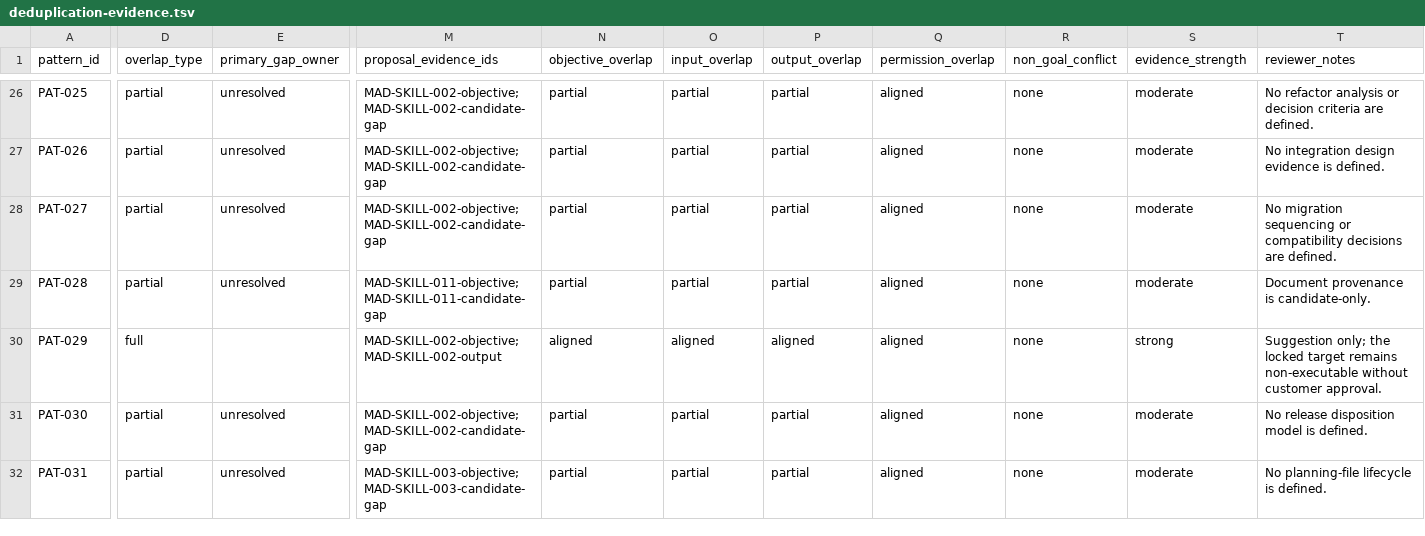
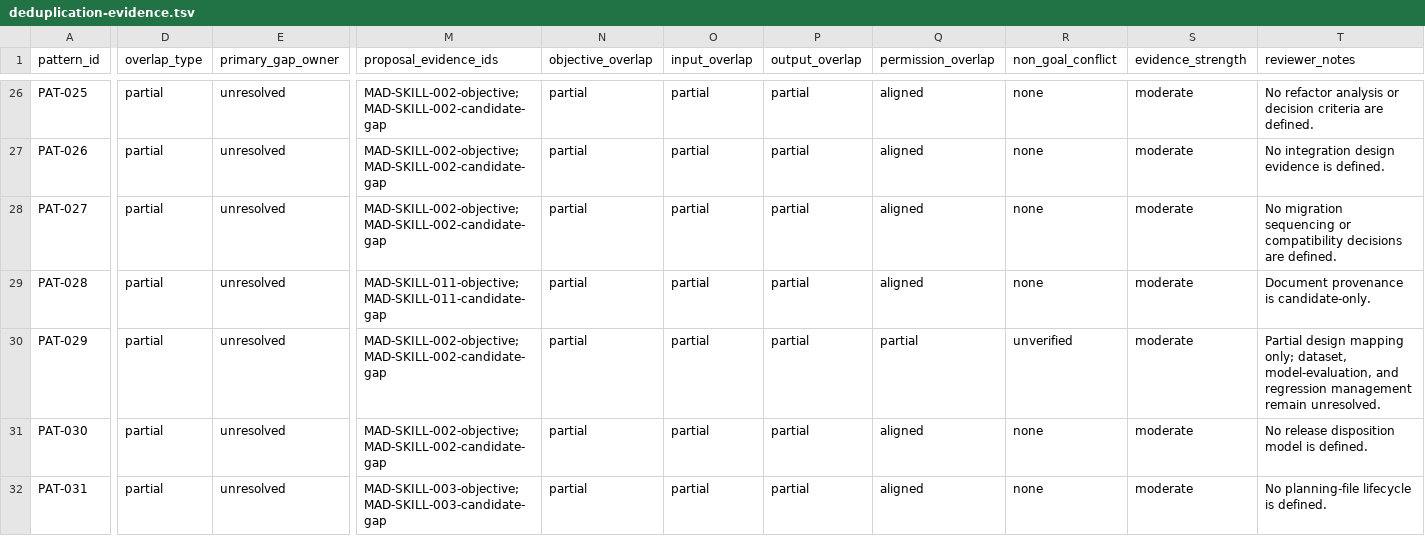
Before and after one commit to Q20396/codex-long-horizon-skill, a TSV file: sandbox/skill-incubator/candidate-intake/deduplication-evidence.tsv, drawn as a sheet; only a part is shown, gaps mark what is left out; the diff covers the shown part only; the diff names each change by its address in the sheet, - before the commit and + after, or states it on an @@ line.

```diff
--- a/sandbox/skill-incubator/candidate-intake/deduplication-evidence.tsv
+++ b/sandbox/skill-incubator/candidate-intake/deduplication-evidence.tsv
-D30 (overlap_type): full
+D30 (overlap_type): partial
-E30 (primary_gap_owner): (empty)
+E30 (primary_gap_owner): unresolved
-M30 (proposal_evidence_ids): MAD-SKILL-002-objective;MAD-SKILL-002-output
+M30 (proposal_evidence_ids): MAD-SKILL-002-objective;MAD-SKILL-002-candidate-gap
-N30 (objective_overlap): aligned
+N30 (objective_overlap): partial
-O30 (input_overlap): aligned
+O30 (input_overlap): partial
-P30 (output_overlap): aligned
+P30 (output_overlap): partial
-Q30 (permission_overlap): aligned
+Q30 (permission_overlap): partial
-R30 (non_goal_conflict): none
+R30 (non_goal_conflict): unverified
-S30 (evidence_strength): strong
+S30 (evidence_strength): moderate
-T30 (reviewer_notes): Suggestion only; the locked target remains non-executable without customer approval.
+T30 (reviewer_notes): Partial design mapping only; dataset, model-evaluation, and regression management remain unresolved.
```
Also changed, not shown: 30 edited cells elsewhere in this file, sandbox/skill-incubator/candidate-intake/capability-patterns.tsv, sandbox/skill-incubator/candidate-intake/existing-experiment-map.tsv, 7 other files.
